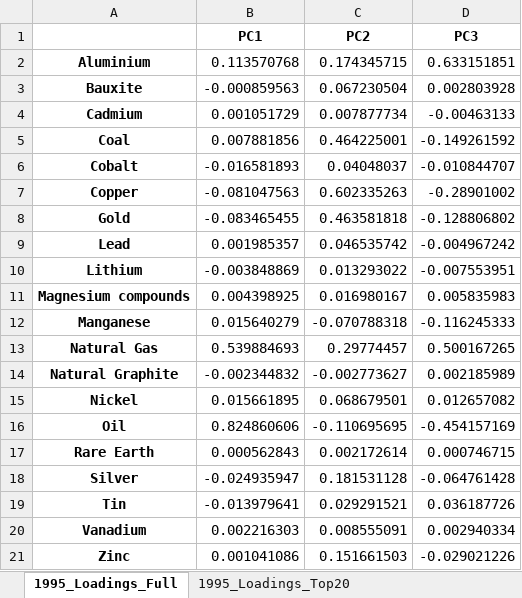
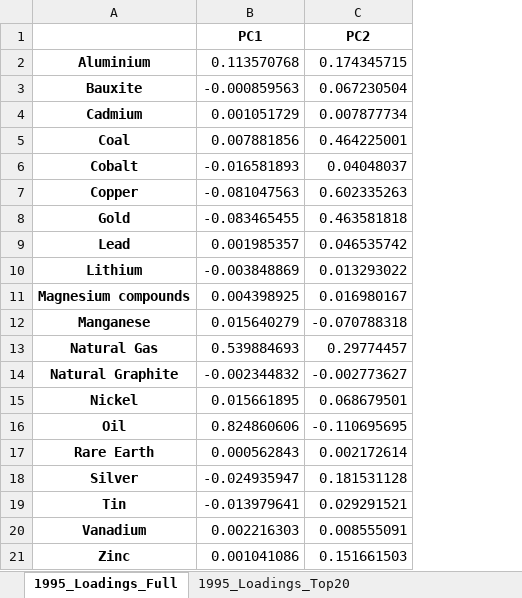
Before and after one commit to AyaanTigdikar/Capstone, an Excel workbook: MASTER/cluster_plots_loadings/1995/pca_results_1995.xlsx, sheet 1995_Loadings_Full, drawn as a sheet; values as stored, in another font and other column widths than the file's, no borders; the diff names each change by its address in the sheet, - before the commit and + after, or states it on an @@ line.

```diff
--- a/MASTER/cluster_plots_loadings/1995/pca_results_1995.xlsx (sheet 1995_Loadings_Full)
+++ b/MASTER/cluster_plots_loadings/1995/pca_results_1995.xlsx (sheet 1995_Loadings_Full)
-column D (PC3), rows 2-21: 0.633151851 | 0.002803928 | -0.00463133 | -0.149261592 | -0.010844707 | -0.28901002 | -0.128806802 | -0.004967242 | -0.007553951 | 0.005835983 | -0.116245333 | 0.500167265 | 0.002185989 | 0.012657082 | -0.454157169 | 0.000746715 | -0.064761428 | 0.036187726 | 0.002940334 | -0.029021226
```
Also changed, not shown: sheet 1995_Means_Long, sheet 1995_Cluster_StdDev, sheet 1995_Cluster_Means, sheet 1995_Loadings_Top20, sheet 1995_Cluster_Counts, MASTER/cluster_plots_loadings/2019/pca_results_2019.xlsx, MASTER/cluster_plots_loadings/agg/pca_results_agg.xlsx, 18 other files.
